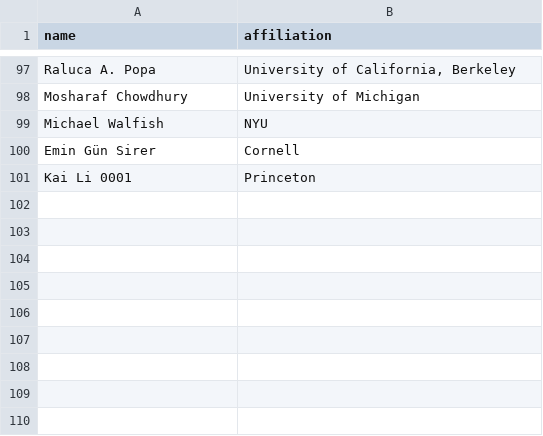
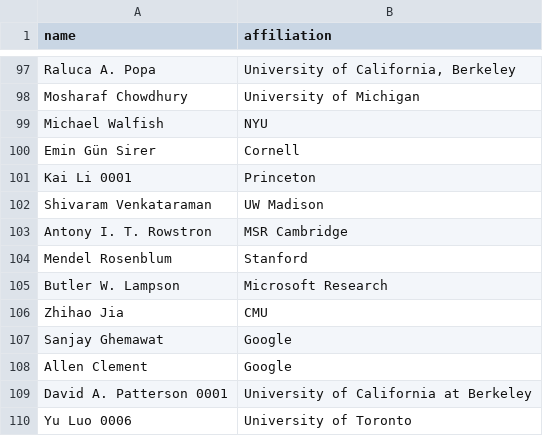
Before and after one commit to utsaslab/group-website, a CSV file: _data/hof-authors.csv, drawn as a sheet; only a part is shown, gaps mark what is left out; the diff names each change by its address in the sheet, - before the commit and + after, or states it on an @@ line.

Commit message:
Add affiliations

```diff
--- a/_data/hof-authors.csv
+++ b/_data/hof-authors.csv
+row 102: Shivaram Venkataraman | UW Madison
+row 103: Antony I. T. Rowstron | MSR Cambridge
+row 104: Mendel Rosenblum | Stanford
+row 105: Butler W. Lampson | Microsoft Research
+row 106: Zhihao Jia | CMU
+row 107: Sanjay Ghemawat | Google
+row 108: Allen Clement | Google
+row 109: David A. Patterson 0001 | University of California at Berkeley
+row 110: Yu Luo 0006 | University of Toronto
```
